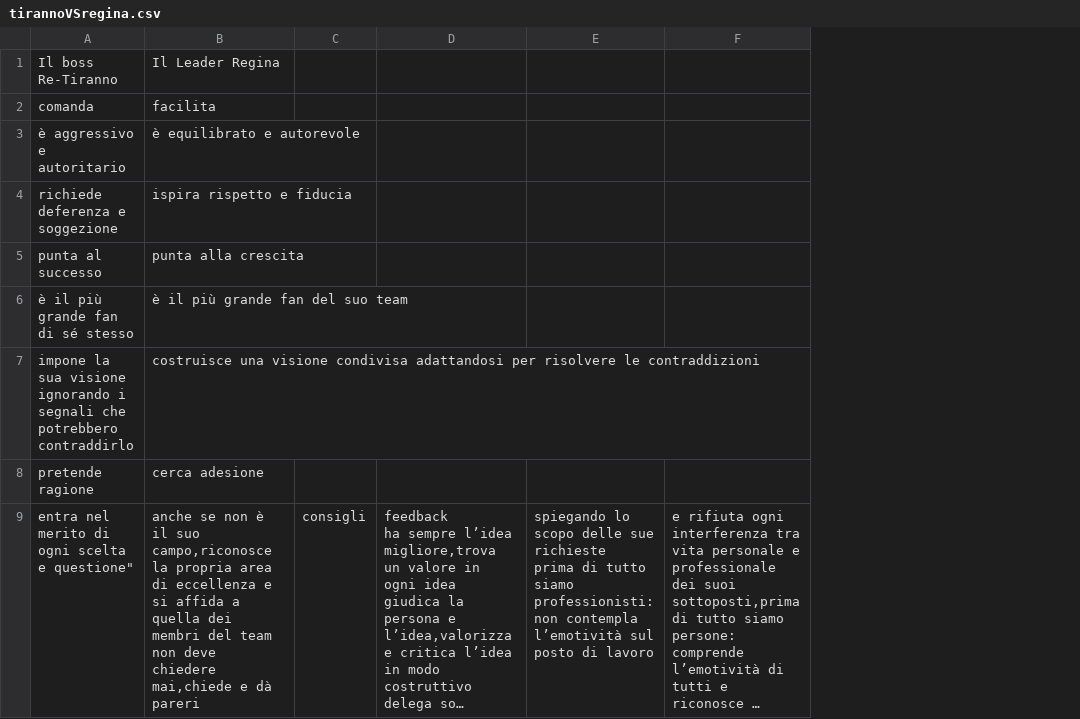
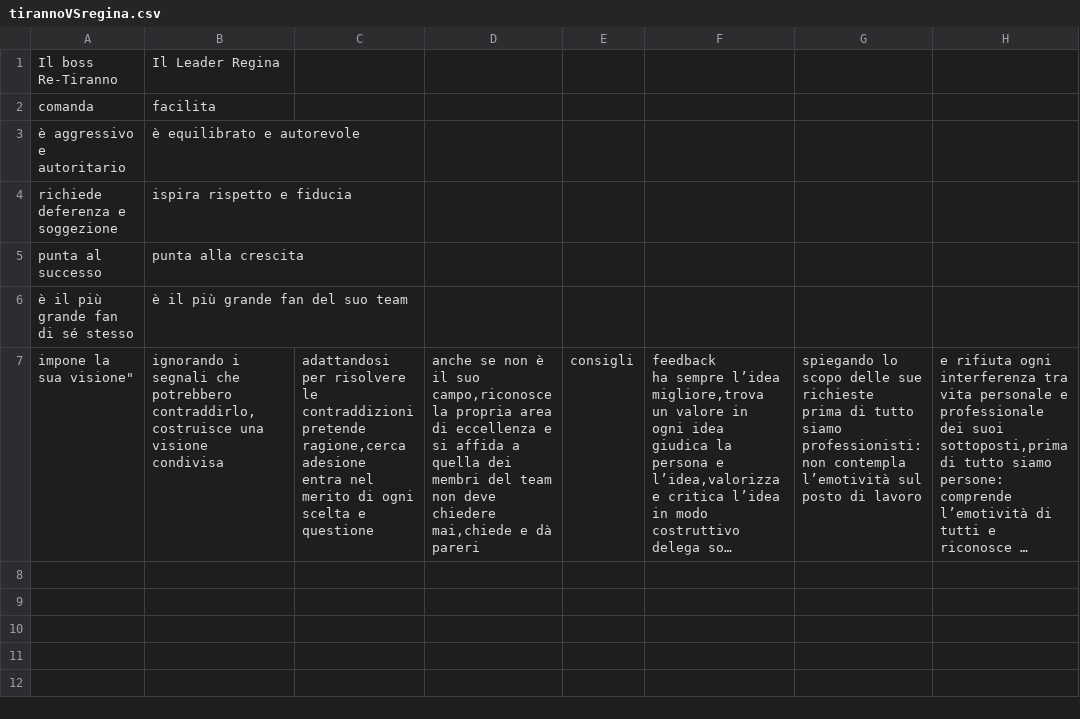
Before and after one commit to klaudeb/MediumTables, a CSV file: tirannoVSregina.csv, drawn as a sheet; only a part is shown; long unchanged cells end in …; removed rows and columns are numbered as before the commit, all else as after; rows hold the shown columns only; ↵ is a line break in a cell; the diff names each change by its address in the sheet, - before the commit and + after, or states it on an @@ line.

Commit message:
Update tirannoVSregina.csv

```diff
--- a/tirannoVSregina.csv
+++ b/tirannoVSregina.csv
+column C, row 7: adattandosi per risolvere le contraddizioni ↵ pretende ragione,cerca adesione ↵ entra nel merito di ogni scelta e questione
+column D, row 7: anche se non è il suo campo,riconosce la propria area di eccellenza e si affida a quella dei membri del team ↵ non deve chiedere mai,chiede e dà pareri
-row 7: impone la sua visione ignorando i segnali che potrebbero contraddirlo | costruisce una visione condivisa adattandosi per risolvere le contraddizioni
-row 8: pretende ragione | cerca adesione
-A7: entra nel merito di ogni scelta e questione"
+A7: impone la sua visione"
-B7: anche se non è il suo campo,riconosce la propria area di eccellenza e si affida a quella dei membri del team ↵ non deve chiedere mai,chiede e dà pareri
+B7: ignorando i segnali che potrebbero contraddirlo,costruisce una visione condivisa
```
